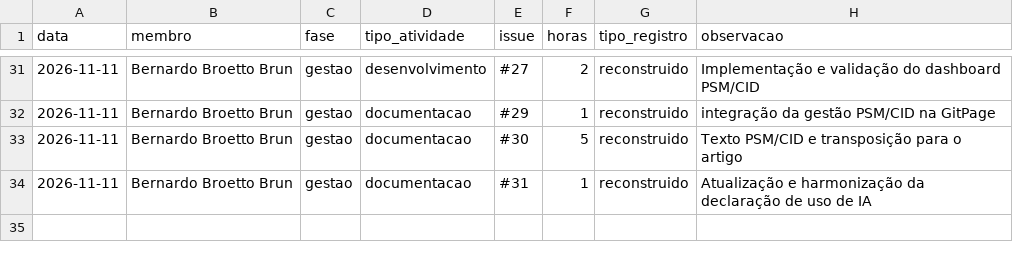
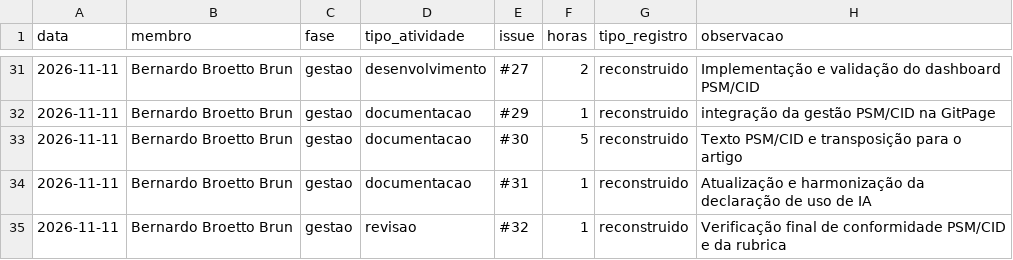
Before and after one commit to FCTE-Qualidade-de-Software-1/2026-2_T01_MARLYN_WESCOFF, a CSV file: docs/metricas/dados/brutos/esforco.csv, drawn as a sheet; only a part is shown, gaps mark what is left out; the diff names each change by its address in the sheet, - before the commit and + after, or states it on an @@ line.

```diff
--- a/docs/metricas/dados/brutos/esforco.csv
+++ b/docs/metricas/dados/brutos/esforco.csv
+row 35: 2026-11-11 | Bernardo Broetto Brun | gestao | revisao | #32 | 1 | reconstruido | Verificação final de conformidade PSM/CID e da rubrica
```
Also changed, not shown: docs/metricas/dados/consolidados/contribuicao.csv, docs/metricas/dados/consolidados/esforco_consolidado.csv, 9 other files.
